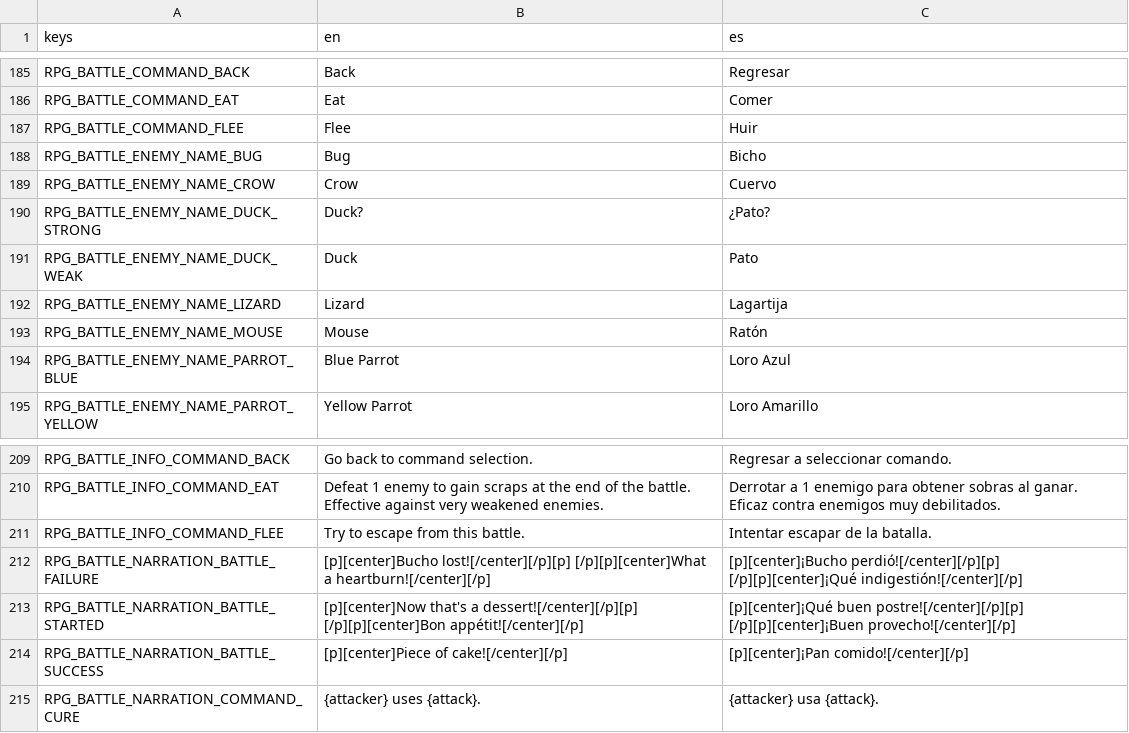
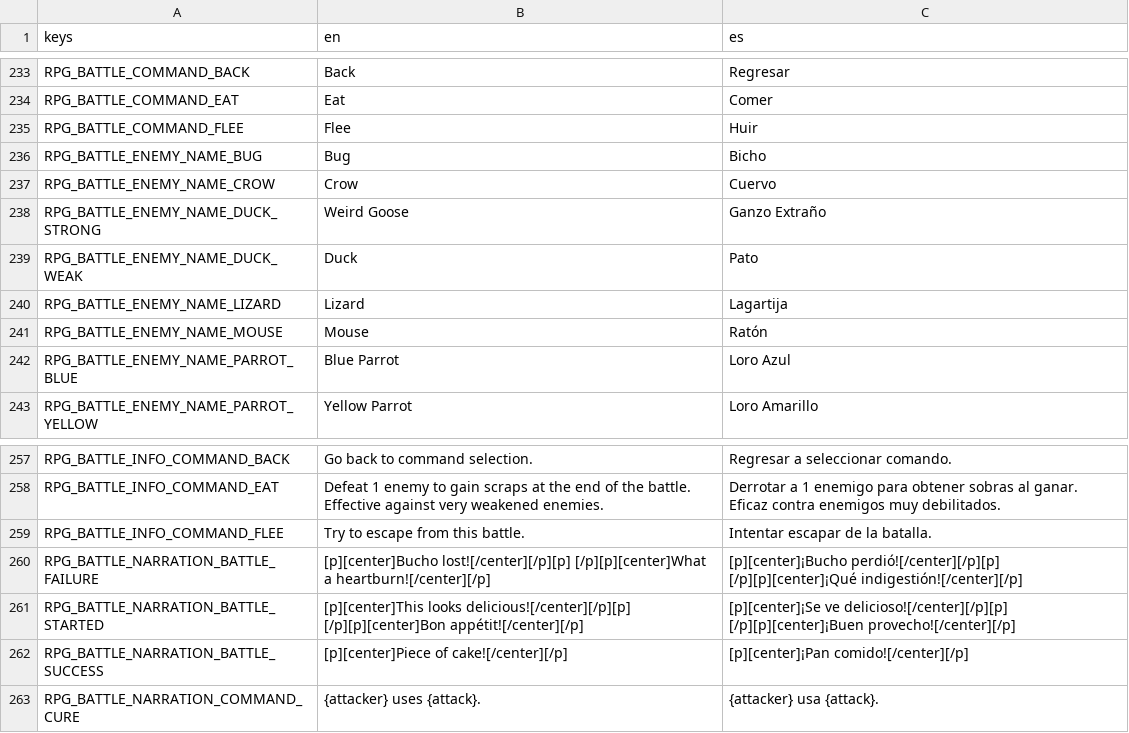
Before and after one commit to pyramid-seph/portobello, a CSV file: localization/bucho_portobello_localization.csv, drawn as a sheet; only a part is shown, gaps mark what is left out; the diff covers the shown part only.

```diff
--- a/localization/bucho_portobello_localization.csv
+++ b/localization/bucho_portobello_localization.csv
@@ -189,3 +237,3 @@ RPG_BATTLE_ENEMY_NAME_BUG,Bug,Bicho
 RPG_BATTLE_ENEMY_NAME_CROW,Crow,Cuervo
-RPG_BATTLE_ENEMY_NAME_DUCK_STRONG,Duck?,¿Pato?
+RPG_BATTLE_ENEMY_NAME_DUCK_STRONG,Weird Goose,Ganzo Extraño
 RPG_BATTLE_ENEMY_NAME_DUCK_WEAK,Duck,Pato
@@ -212,3 +260,3 @@ RPG_BATTLE_INFO_COMMAND_FLEE,Try to escape from this battle.,Intentar escapar de
 RPG_BATTLE_NARRATION_BATTLE_FAILURE,[p][center]Bucho lost![/center][/p][p] [/p][p][center]What a heartburn![/center][/p],[p][center]¡Bucho perdió![/center][/p][p] [/p][p][center]¡Qué indigestión![/center][/p]
-RPG_BATTLE_NARRATION_BATTLE_STARTED,[p][center]Now that's a dessert![/center][/p][p] [/p][p][center]Bon appétit![/center][/p],[p][center]¡Qué buen postre![/center][/p][p] [/p][p][center]¡Buen provecho![/center][/p]
+RPG_BATTLE_NARRATION_BATTLE_STARTED,[p][center]This looks delicious![/center][/p][p] [/p][p][center]Bon appétit![/center][/p],[p][center]¡Se ve delicioso![/center][/p][p] [/p][p][center]¡Buen provecho![/center][/p]
 RPG_BATTLE_NARRATION_BATTLE_SUCCESS,[p][center]Piece of cake![/center][/p],[p][center]¡Pan comido![/center][/p]
```
Also changed, not shown: 50 added rows and 10 edited cells elsewhere in this file, 14 other files.
